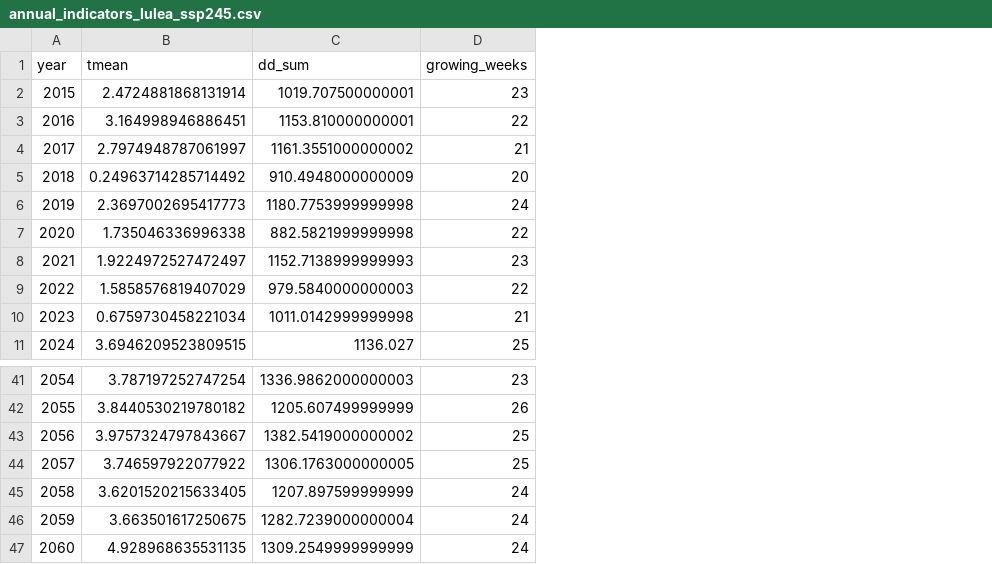
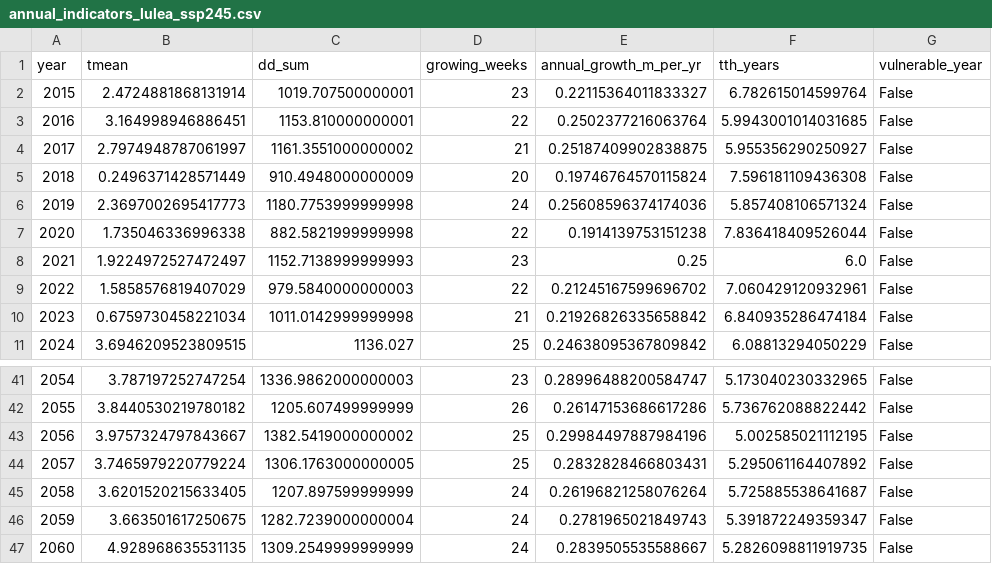
Before and after one commit to asifakhan09/BERN03-Climate-system-modeling, a CSV file: Project 3/outputs/tables/annual_indicators_lulea_ssp245.csv, drawn as a sheet; only a part is shown, gaps mark what is left out; the diff names each change by its address in the sheet, - before the commit and + after, or states it on an @@ line.

```diff
--- a/Project 3/outputs/tables/annual_indicators_lulea_ssp245.csv
+++ b/Project 3/outputs/tables/annual_indicators_lulea_ssp245.csv
+column E (annual_growth_m_per_yr), rows 2-11: 0.22115364011833327 | 0.2502377216063764 | 0.25187409902838875 | 0.19746764570115824 | 0.25608596374174036 | 0.1914139753151238 | 0.25 | 0.21245167599696702 | 0.21926826335658842 | 0.24638095367809842; rows 41-47: 0.28996488200584747 | 0.26147153686617286 | 0.29984497887984196 | 0.2832828466803431 | 0.26196821258076264 | 0.2781965021849743 | 0.2839505535588667
+column F (tth_years), rows 2-11: 6.782615014599764 | 5.9943001014031685 | 5.955356290250927 | 7.596181109436308 | 5.857408106571324 | 7.836418409526044 | 6.0 | 7.060429120932961 | 6.840935286474184 | 6.08813294050229; rows 41-47: 5.173040230332965 | 5.736762088822442 | 5.002585021112195 | 5.295061164407892 | 5.725885538641687 | 5.391872249359347 | 5.2826098811919735
+column G (vulnerable_year), rows 2-11: all False; rows 41-47: all False
-B5 (tmean): 0.24963714285714492
+B5 (tmean): 0.2496371428571449
-B44 (tmean): 3.746597922077922
+B44 (tmean): 3.7465979220779224
```
Also changed, not shown: Project 3/outputs/tables/annual_time_to_harvest_lulea_ssp245.csv, 3 other files.
